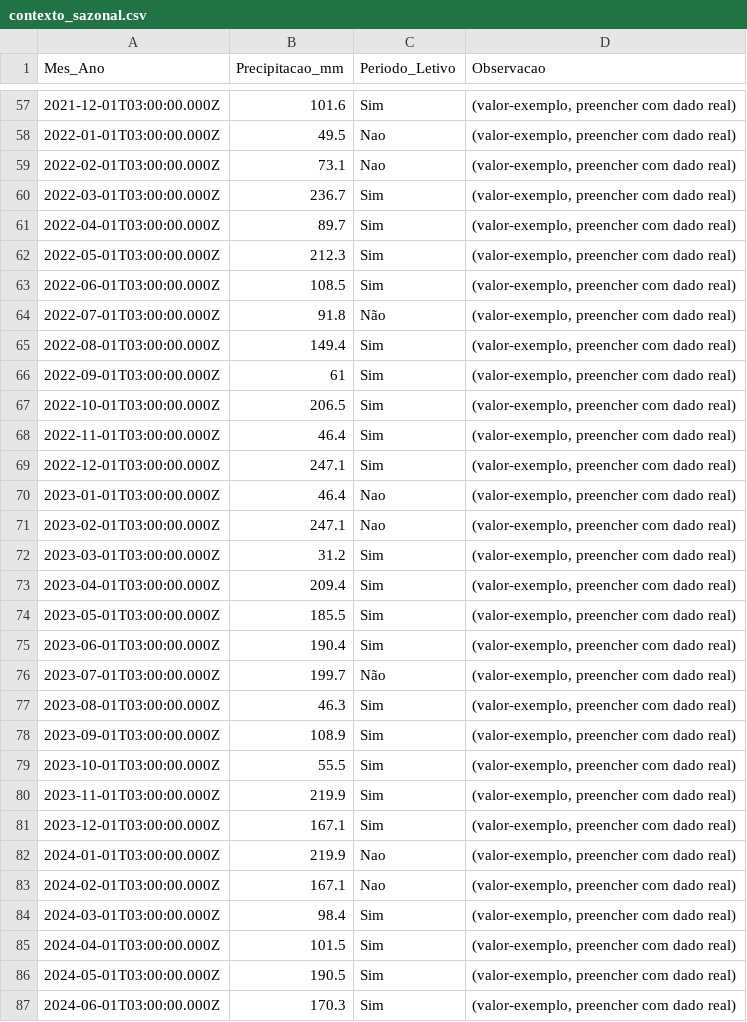
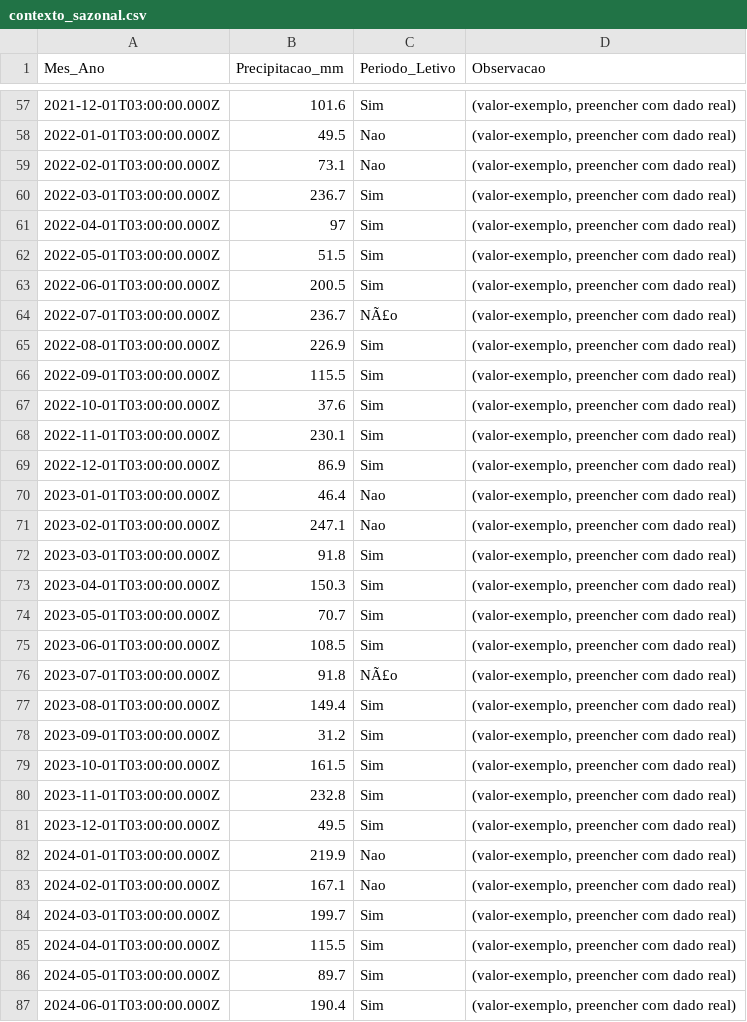
Before and after one commit to adinailson88/malha-previsao-chamados, a CSV file: dados_csv/contexto_sazonal.csv, drawn as a sheet; only a part is shown, gaps mark what is left out; the diff covers the shown part only.

```diff
--- a/dados_csv/contexto_sazonal.csv
+++ b/dados_csv/contexto_sazonal.csv
@@ -60,28 +60,28 @@
 2022-03-01T03:00:00.000Z,236.7,Sim,"(valor-exemplo, preencher com dado real)"
-2022-04-01T03:00:00.000Z,89.7,Sim,"(valor-exemplo, preencher com dado real)"
-2022-05-01T03:00:00.000Z,212.3,Sim,"(valor-exemplo, preencher com dado real)"
-2022-06-01T03:00:00.000Z,108.5,Sim,"(valor-exemplo, preencher com dado real)"
-2022-07-01T03:00:00.000Z,91.8,Não,"(valor-exemplo, preencher com dado real)"
-2022-08-01T03:00:00.000Z,149.4,Sim,"(valor-exemplo, preencher com dado real)"
-2022-09-01T03:00:00.000Z,61,Sim,"(valor-exemplo, preencher com dado real)"
-2022-10-01T03:00:00.000Z,206.5,Sim,"(valor-exemplo, preencher com dado real)"
-2022-11-01T03:00:00.000Z,46.4,Sim,"(valor-exemplo, preencher com dado real)"
-2022-12-01T03:00:00.000Z,247.1,Sim,"(valor-exemplo, preencher com dado real)"
+2022-04-01T03:00:00.000Z,97,Sim,"(valor-exemplo, preencher com dado real)"
+2022-05-01T03:00:00.000Z,51.5,Sim,"(valor-exemplo, preencher com dado real)"
+2022-06-01T03:00:00.000Z,200.5,Sim,"(valor-exemplo, preencher com dado real)"
+2022-07-01T03:00:00.000Z,236.7,NÃ£o,"(valor-exemplo, preencher com dado real)"
+2022-08-01T03:00:00.000Z,226.9,Sim,"(valor-exemplo, preencher com dado real)"
+2022-09-01T03:00:00.000Z,115.5,Sim,"(valor-exemplo, preencher com dado real)"
+2022-10-01T03:00:00.000Z,37.6,Sim,"(valor-exemplo, preencher com dado real)"
+2022-11-01T03:00:00.000Z,230.1,Sim,"(valor-exemplo, preencher com dado real)"
+2022-12-01T03:00:00.000Z,86.9,Sim,"(valor-exemplo, preencher com dado real)"
 2023-01-01T03:00:00.000Z,46.4,Nao,"(valor-exemplo, preencher com dado real)"
 2023-02-01T03:00:00.000Z,247.1,Nao,"(valor-exemplo, preencher com dado real)"
-2023-03-01T03:00:00.000Z,31.2,Sim,"(valor-exemplo, preencher com dado real)"
-2023-04-01T03:00:00.000Z,209.4,Sim,"(valor-exemplo, preencher com dado real)"
-2023-05-01T03:00:00.000Z,185.5,Sim,"(valor-exemplo, preencher com dado real)"
-2023-06-01T03:00:00.000Z,190.4,Sim,"(valor-exemplo, preencher com dado real)"
-2023-07-01T03:00:00.000Z,199.7,Não,"(valor-exemplo, preencher com dado real)"
-2023-08-01T03:00:00.000Z,46.3,Sim,"(valor-exemplo, preencher com dado real)"
-2023-09-01T03:00:00.000Z,108.9,Sim,"(valor-exemplo, preencher com dado real)"
-2023-10-01T03:00:00.000Z,55.5,Sim,"(valor-exemplo, preencher com dado real)"
-2023-11-01T03:00:00.000Z,219.9,Sim,"(valor-exemplo, preencher com dado real)"
-2023-12-01T03:00:00.000Z,167.1,Sim,"(valor-exemplo, preencher com dado real)"
+2023-03-01T03:00:00.000Z,91.8,Sim,"(valor-exemplo, preencher com dado real)"
+2023-04-01T03:00:00.000Z,150.3,Sim,"(valor-exemplo, preencher com dado real)"
+2023-05-01T03:00:00.000Z,70.7,Sim,"(valor-exemplo, preencher com dado real)"
+2023-06-01T03:00:00.000Z,108.5,Sim,"(valor-exemplo, preencher com dado real)"
+2023-07-01T03:00:00.000Z,91.8,NÃ£o,"(valor-exemplo, preencher com dado real)"
+2023-08-01T03:00:00.000Z,149.4,Sim,"(valor-exemplo, preencher com dado real)"
+2023-09-01T03:00:00.000Z,31.2,Sim,"(valor-exemplo, preencher com dado real)"
+2023-10-01T03:00:00.000Z,161.5,Sim,"(valor-exemplo, preencher com dado real)"
+2023-11-01T03:00:00.000Z,232.8,Sim,"(valor-exemplo, preencher com dado real)"
+2023-12-01T03:00:00.000Z,49.5,Sim,"(valor-exemplo, preencher com dado real)"
 2024-01-01T03:00:00.000Z,219.9,Nao,"(valor-exemplo, preencher com dado real)"
 2024-02-01T03:00:00.000Z,167.1,Nao,"(valor-exemplo, preencher com dado real)"
-2024-03-01T03:00:00.000Z,98.4,Sim,"(valor-exemplo, preencher com dado real)"
-2024-04-01T03:00:00.000Z,101.5,Sim,"(valor-exemplo, preencher com dado real)"
-2024-05-01T03:00:00.000Z,190.5,Sim,"(valor-exemplo, preencher com dado real)"
-2024-06-01T03:00:00.000Z,170.3,Sim,"(valor-exemplo, preencher com dado real)"
+2024-03-01T03:00:00.000Z,199.7,Sim,"(valor-exemplo, preencher com dado real)"
+2024-04-01T03:00:00.000Z,115.5,Sim,"(valor-exemplo, preencher com dado real)"
+2024-05-01T03:00:00.000Z,89.7,Sim,"(valor-exemplo, preencher com dado real)"
+2024-06-01T03:00:00.000Z,190.4,Sim,"(valor-exemplo, preencher com dado real)"
```
Also changed, not shown: 67 edited cells elsewhere in this file, dados_csv/filtros_disponiveis.csv, dados_csv/previsao_crps_multicriterio.csv, 16 other files.
